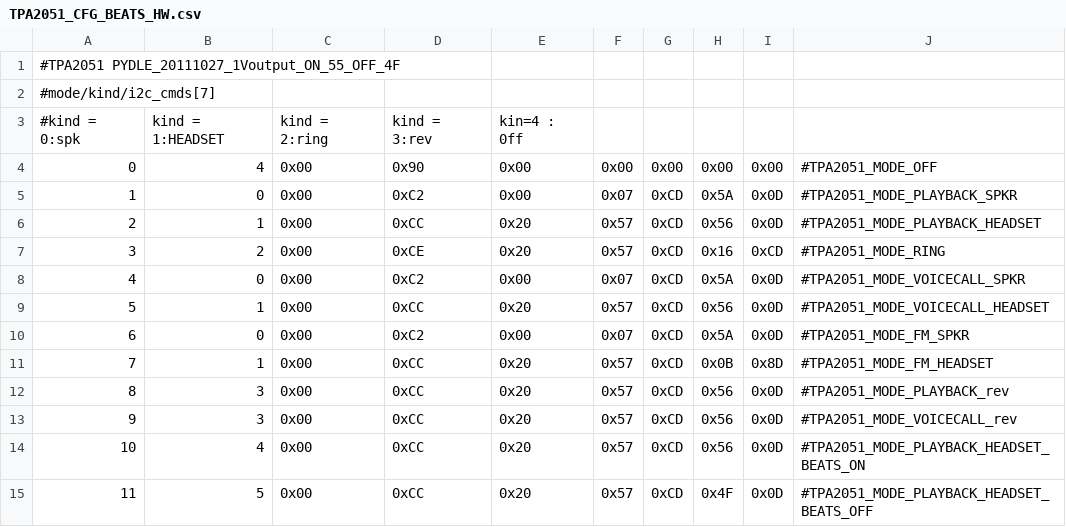
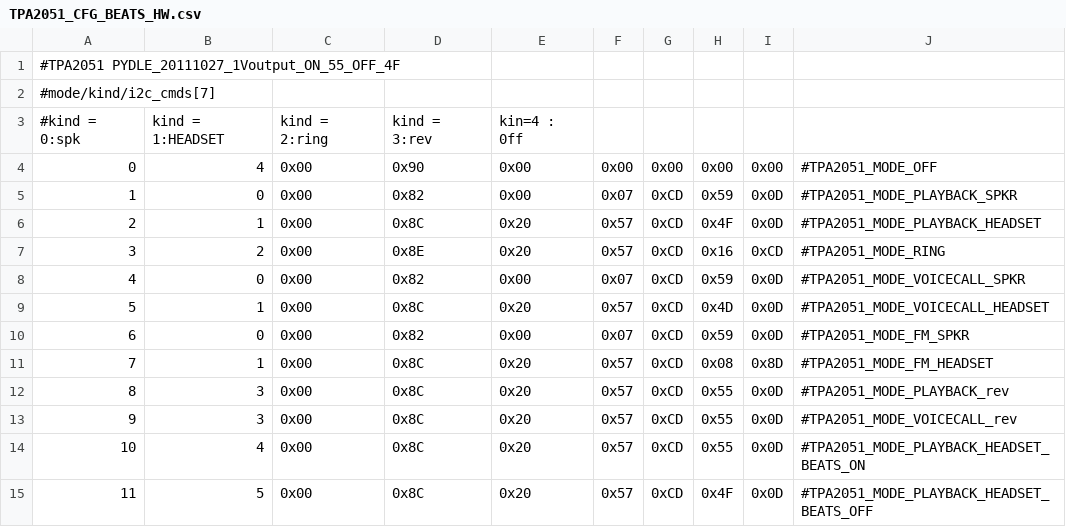
Before and after one commit to jacksion/android_device_htc_holiday, a CSV file: dsp/TPA2051_CFG_BEATS_HW.csv, drawn as a sheet.

```diff
--- a/dsp/TPA2051_CFG_BEATS_HW.csv
+++ b/dsp/TPA2051_CFG_BEATS_HW.csv
@@ -4,12 +4,12 @@
 0,4,0x00,0x90,0x00,0x00,0x00,0x00,0x00,#TPA2051_MODE_OFF
-1,0,0x00,0xC2,0x00,0x07,0xCD,0x5A,0x0D,#TPA2051_MODE_PLAYBACK_SPKR
-2,1,0x00,0xCC,0x20,0x57,0xCD,0x56,0x0D,#TPA2051_MODE_PLAYBACK_HEADSET
-3,2,0x00,0xCE,0x20,0x57,0xCD,0x16,0xCD,#TPA2051_MODE_RING
-4,0,0x00,0xC2,0x00,0x07,0xCD,0x5A,0x0D,#TPA2051_MODE_VOICECALL_SPKR
-5,1,0x00,0xCC,0x20,0x57,0xCD,0x56,0x0D,#TPA2051_MODE_VOICECALL_HEADSET
-6,0,0x00,0xC2,0x00,0x07,0xCD,0x5A,0x0D,#TPA2051_MODE_FM_SPKR
-7,1,0x00,0xCC,0x20,0x57,0xCD,0x0B,0x8D,#TPA2051_MODE_FM_HEADSET
-8,3,0x00,0xCC,0x20,0x57,0xCD,0x56,0x0D,#TPA2051_MODE_PLAYBACK_rev
-9,3,0x00,0xCC,0x20,0x57,0xCD,0x56,0x0D,#TPA2051_MODE_VOICECALL_rev
-10,4,0x00,0xCC,0x20,0x57,0xCD,0x56,0x0D,#TPA2051_MODE_PLAYBACK_HEADSET_BEATS_ON
-11,5,0x00,0xCC,0x20,0x57,0xCD,0x4F,0x0D,#TPA2051_MODE_PLAYBACK_HEADSET_BEATS_OFF
+1,0,0x00,0x82,0x00,0x07,0xCD,0x59,0x0D,#TPA2051_MODE_PLAYBACK_SPKR
+2,1,0x00,0x8C,0x20,0x57,0xCD,0x4F,0x0D,#TPA2051_MODE_PLAYBACK_HEADSET
+3,2,0x00,0x8E,0x20,0x57,0xCD,0x16,0xCD,#TPA2051_MODE_RING
+4,0,0x00,0x82,0x00,0x07,0xCD,0x59,0x0D,#TPA2051_MODE_VOICECALL_SPKR
+5,1,0x00,0x8C,0x20,0x57,0xCD,0x4D,0x0D,#TPA2051_MODE_VOICECALL_HEADSET
+6,0,0x00,0x82,0x00,0x07,0xCD,0x59,0x0D,#TPA2051_MODE_FM_SPKR
+7,1,0x00,0x8C,0x20,0x57,0xCD,0x08,0x8D,#TPA2051_MODE_FM_HEADSET
+8,3,0x00,0x8C,0x20,0x57,0xCD,0x55,0x0D,#TPA2051_MODE_PLAYBACK_rev
+9,3,0x00,0x8C,0x20,0x57,0xCD,0x55,0x0D,#TPA2051_MODE_VOICECALL_rev
+10,4,0x00,0x8C,0x20,0x57,0xCD,0x55,0x0D,#TPA2051_MODE_PLAYBACK_HEADSET_BEATS_ON
+11,5,0x00,0x8C,0x20,0x57,0xCD,0x4F,0x0D,#TPA2051_MODE_PLAYBACK_HEADSET_BEATS_OFF
```
Also changed, not shown: dsp/TPA2051_CFG.csv, dsp/TPA2051_CFG_XC.csv, 5 other files.
